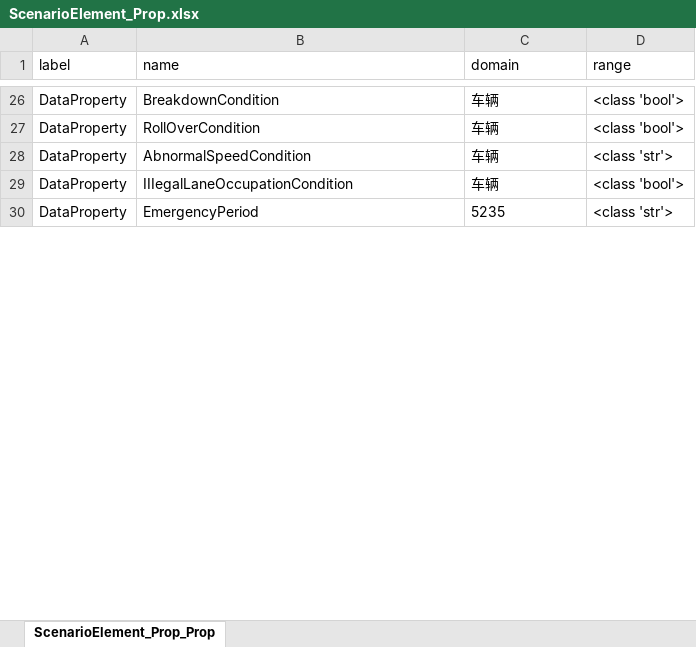
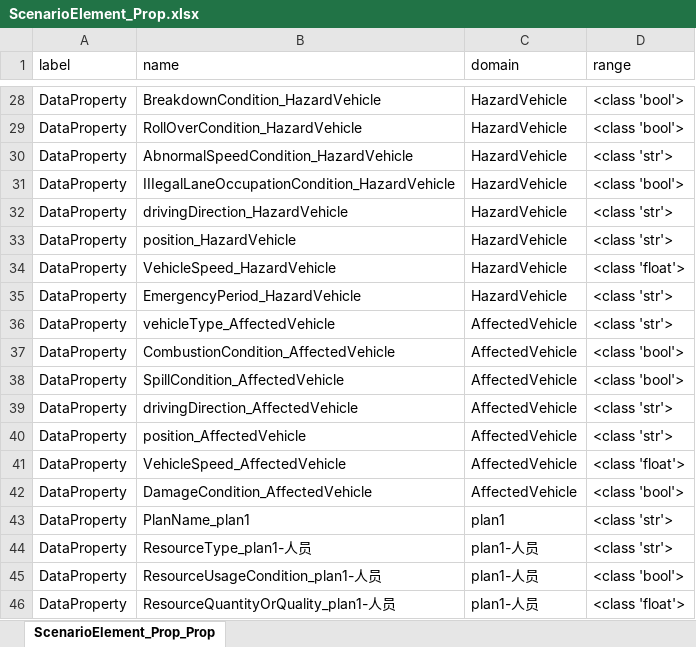
Before and after one commit to Tsingloong611/AcademicTool, an Excel workbook: data/sysml2/3/owl/ScenarioElement_Prop.xlsx, sheet ScenarioElement_Prop_Prop, drawn as a sheet; only a part is shown, gaps mark what is left out; values as stored, in another font and other column widths than the file's, no borders; addresses are those after the commit; the diff covers the shown part only; the diff names each change by its address in the sheet, - before the commit and + after, or states it on an @@ line.

```diff
--- a/data/sysml2/3/owl/ScenarioElement_Prop.xlsx (sheet ScenarioElement_Prop_Prop)
+++ b/data/sysml2/3/owl/ScenarioElement_Prop.xlsx (sheet ScenarioElement_Prop_Prop)
-B28 (name): BreakdownCondition
+B28 (name): BreakdownCondition_HazardVehicle
-C28:C31 (domain): 车辆
+C28:C31 (domain): HazardVehicle
-B29 (name): RollOverCondition
+B29 (name): RollOverCondition_HazardVehicle
-B30 (name): AbnormalSpeedCondition
+B30 (name): AbnormalSpeedCondition_HazardVehicle
-B31 (name): IIIegalLaneOccupationCondition
+B31 (name): IIIegalLaneOccupationCondition_HazardVehicle
+row 32: DataProperty | drivingDirection_HazardVehicle | HazardVehicle | <class 'str'>
+row 33: DataProperty | position_HazardVehicle | HazardVehicle | <class 'str'>
+row 34: DataProperty | VehicleSpeed_HazardVehicle | HazardVehicle | <class 'float'>
-B35 (name): EmergencyPeriod
+B35 (name): EmergencyPeriod_HazardVehicle
-C35 (domain): 5235
+C35 (domain): HazardVehicle
+row 36: DataProperty | vehicleType_AffectedVehicle | AffectedVehicle | <class 'str'>
+row 37: DataProperty | CombustionCondition_AffectedVehicle | AffectedVehicle | <class 'bool'>
+row 38: DataProperty | SpillCondition_AffectedVehicle | AffectedVehicle | <class 'bool'>
+row 39: DataProperty | drivingDirection_AffectedVehicle | AffectedVehicle | <class 'str'>
+row 40: DataProperty | position_AffectedVehicle | AffectedVehicle | <class 'str'>
+row 41: DataProperty | VehicleSpeed_AffectedVehicle | AffectedVehicle | <class 'float'>
+row 42: DataProperty | DamageCondition_AffectedVehicle | AffectedVehicle | <class 'bool'>
+row 43: DataProperty | PlanName_plan1 | plan1 | <class 'str'>
+row 44: DataProperty | ResourceType_plan1-人员 | plan1-人员 | <class 'str'>
+row 45: DataProperty | ResourceUsageCondition_plan1-人员 | plan1-人员 | <class 'bool'>
+row 46: DataProperty | ResourceQuantityOrQuality_plan1-人员 | plan1-人员 | <class 'float'>
```
Also changed, not shown: 146 added rows, 48 removed rows and 45 edited cells elsewhere in this sheet, data/sysml2/3/owl/Emergency_Prop.xlsx, data/sysml2/3/result/AffectedElement.xlsx, 50 other files.
